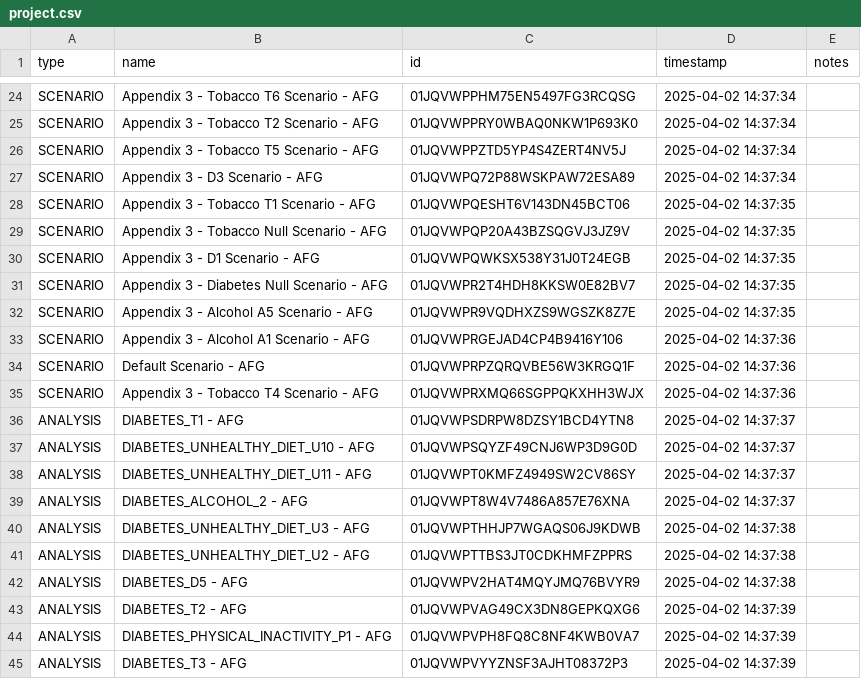
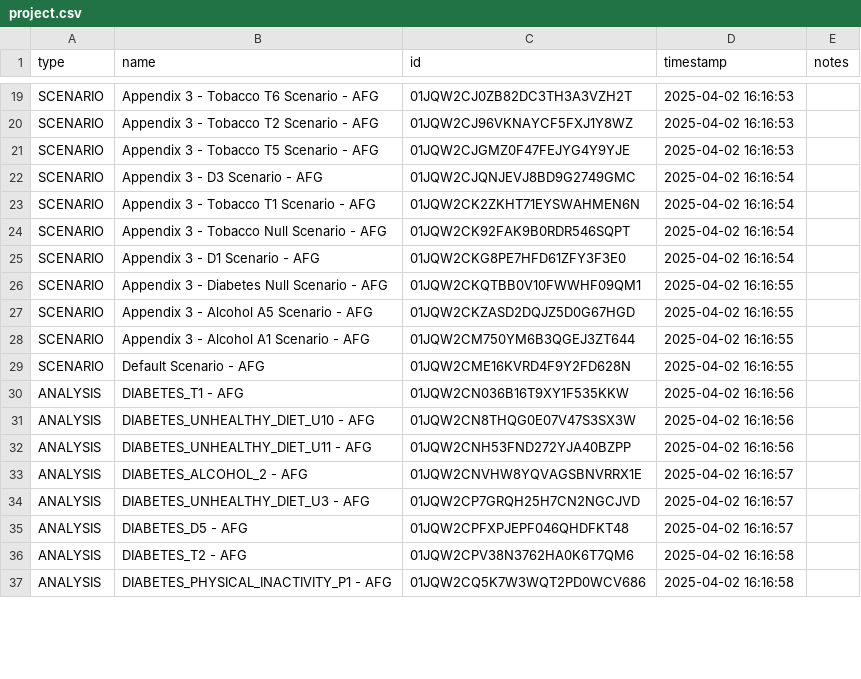
Before and after one commit to ForecastHealth/ncd-diabetes, a CSV file: project.csv, drawn as a sheet; only a part is shown, gaps mark what is left out; removed rows and columns are numbered as before the commit, all else as after; the diff covers the shown part only; the diff names each change by its address in the sheet, - before the commit and + after, or states it on an @@ line.

```diff
--- a/project.csv
+++ b/project.csv
-C19 (id): 01JQVWPPHM75EN5497FG3RCQSG
+C19 (id): 01JQW2CJ0ZB82DC3TH3A3VZH2T
-D19:D21 (timestamp): 2025-04-02 14:37:34
+D19:D21 (timestamp): 2025-04-02 16:16:53
-C20 (id): 01JQVWPPRY0WBAQ0NKW1P693K0
+C20 (id): 01JQW2CJ96VKNAYCF5FXJ1Y8WZ
-C21 (id): 01JQVWPPZTD5YP4S4ZERT4NV5J
+C21 (id): 01JQW2CJGMZ0F47FEJYG4Y9YJE
-C22 (id): 01JQVWPQ72P88WSKPAW72ESA89
+C22 (id): 01JQW2CJQNJEVJ8BD9G2749GMC
-D22 (timestamp): 2025-04-02 14:37:34
+D22 (timestamp): 2025-04-02 16:16:54
-C23 (id): 01JQVWPQESHT6V143DN45BCT06
+C23 (id): 01JQW2CK2ZKHT71EYSWAHMEN6N
-D23:D25 (timestamp): 2025-04-02 14:37:35
+D23:D25 (timestamp): 2025-04-02 16:16:54
-C24 (id): 01JQVWPQP20A43BZSQGVJ3JZ9V
+C24 (id): 01JQW2CK92FAK9B0RDR546SQPT
-C25 (id): 01JQVWPQWKSX538Y31J0T24EGB
+C25 (id): 01JQW2CKG8PE7HFD61ZFY3F3E0
-C26 (id): 01JQVWPR2T4HDH8KKSW0E82BV7
+C26 (id): 01JQW2CKQTBB0V10FWWHF09QM1
-D26:D27 (timestamp): 2025-04-02 14:37:35
+D26:D27 (timestamp): 2025-04-02 16:16:55
-C27 (id): 01JQVWPR9VQDHXZS9WGSZK8Z7E
+C27 (id): 01JQW2CKZASD2DQJZ5D0G67HGD
-C28 (id): 01JQVWPRGEJAD4CP4B9416Y106
+C28 (id): 01JQW2CM750YM6B3QGEJ3ZT644
-D28:D29 (timestamp): 2025-04-02 14:37:36
+D28:D29 (timestamp): 2025-04-02 16:16:55
-C29 (id): 01JQVWPRPZQRQVBE56W3KRGQ1F
+C29 (id): 01JQW2CME16KVRD4F9Y2FD628N
-row 35: SCENARIO | Appendix 3 - Tobacco T4 Scenario - AFG | 01JQVWPRXMQ66SGPPQKXHH3WJX | 2025-04-02 14:37:36
-C30 (id): 01JQVWPSDRPW8DZSY1BCD4YTN8
+C30 (id): 01JQW2CN036B16T9XY1F535KKW
-D30:D32 (timestamp): 2025-04-02 14:37:37
+D30:D32 (timestamp): 2025-04-02 16:16:56
-C31 (id): 01JQVWPSQYZF49CNJ6WP3D9G0D
+C31 (id): 01JQW2CN8THQG0E07V47S3SX3W
-C32 (id): 01JQVWPT0KMFZ4949SW2CV86SY
+C32 (id): 01JQW2CNH53FND272YJA40BZPP
-C33 (id): 01JQVWPT8W4V7486A857E76XNA
+C33 (id): 01JQW2CNVHW8YQVAGSBNVRRX1E
-D33 (timestamp): 2025-04-02 14:37:37
+D33 (timestamp): 2025-04-02 16:16:57
-C34 (id): 01JQVWPTHHJP7WGAQS06J9KDWB
+C34 (id): 01JQW2CP7GRQH25H7CN2NGCJVD
-D34 (timestamp): 2025-04-02 14:37:38
+D34 (timestamp): 2025-04-02 16:16:57
-row 41: ANALYSIS | DIABETES_UNHEALTHY_DIET_U2 - AFG | 01JQVWPTTBS3JT0CDKHMFZPPRS | 2025-04-02 14:37:38
-C35 (id): 01JQVWPV2HAT4MQYJMQ76BVYR9
+C35 (id): 01JQW2CPFXPJEPF046QHDFKT48
-D35 (timestamp): 2025-04-02 14:37:38
+D35 (timestamp): 2025-04-02 16:16:57
-C36 (id): 01JQVWPVAG49CX3DN8GEPKQXG6
+C36 (id): 01JQW2CPV38N3762HA0K6T7QM6
-D36:D37 (timestamp): 2025-04-02 14:37:39
+D36:D37 (timestamp): 2025-04-02 16:16:58
-C37 (id): 01JQVWPVPH8FQ8C8NF4KWB0VA7
+C37 (id): 01JQW2CQ5K7W3WQT2PD0WCV686
-row 45: ANALYSIS | DIABETES_T3 - AFG | 01JQVWPVYYZNSF3AJHT08372P3 | 2025-04-02 14:37:39
```
Also changed, not shown: 9 removed rows and 57 edited cells elsewhere in this file, 7 other files.
